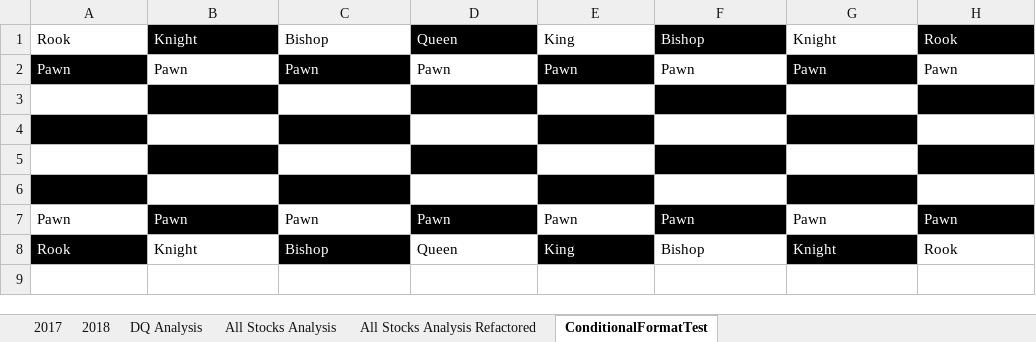
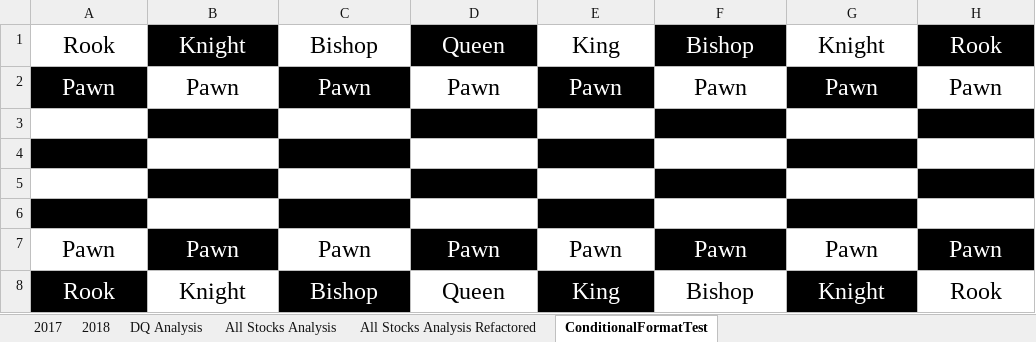
Before and after one commit to vflopez77/stock-analysis, an Excel workbook: VBA_Challenge.xlsm, sheet ConditionalFormatTest, drawn as a sheet; values as stored, in another font and other column widths than the file's, no borders; the diff names each change by its address in the sheet, - before the commit and + after, or states it on an @@ line.

```diff
--- a/VBA_Challenge.xlsm (sheet ConditionalFormatTest)
+++ b/VBA_Challenge.xlsm (sheet ConditionalFormatTest)
@@ A1:H2 text size: larger, alignment: left → center @@
@@ A7:H8 text size: larger, alignment: left → center @@
```
Also changed, not shown: sheet All Stocks Analysis Refactored, sheet All Stocks Analysis, charts or pictures, 4 other files.
